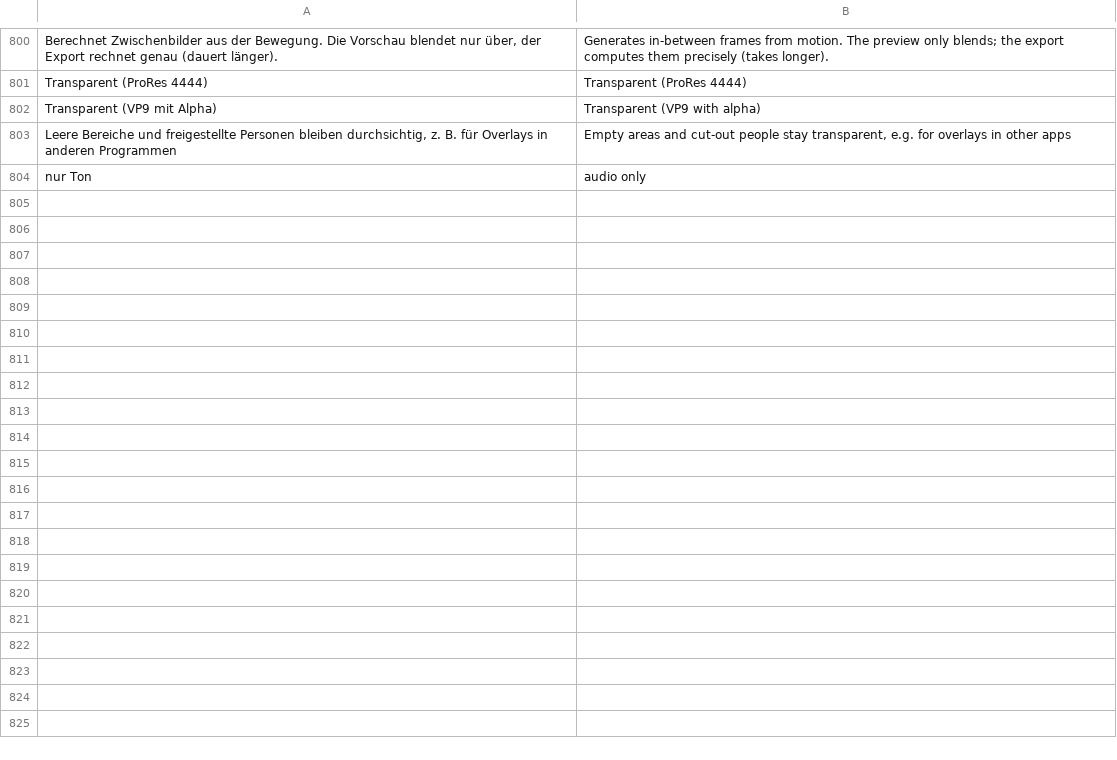
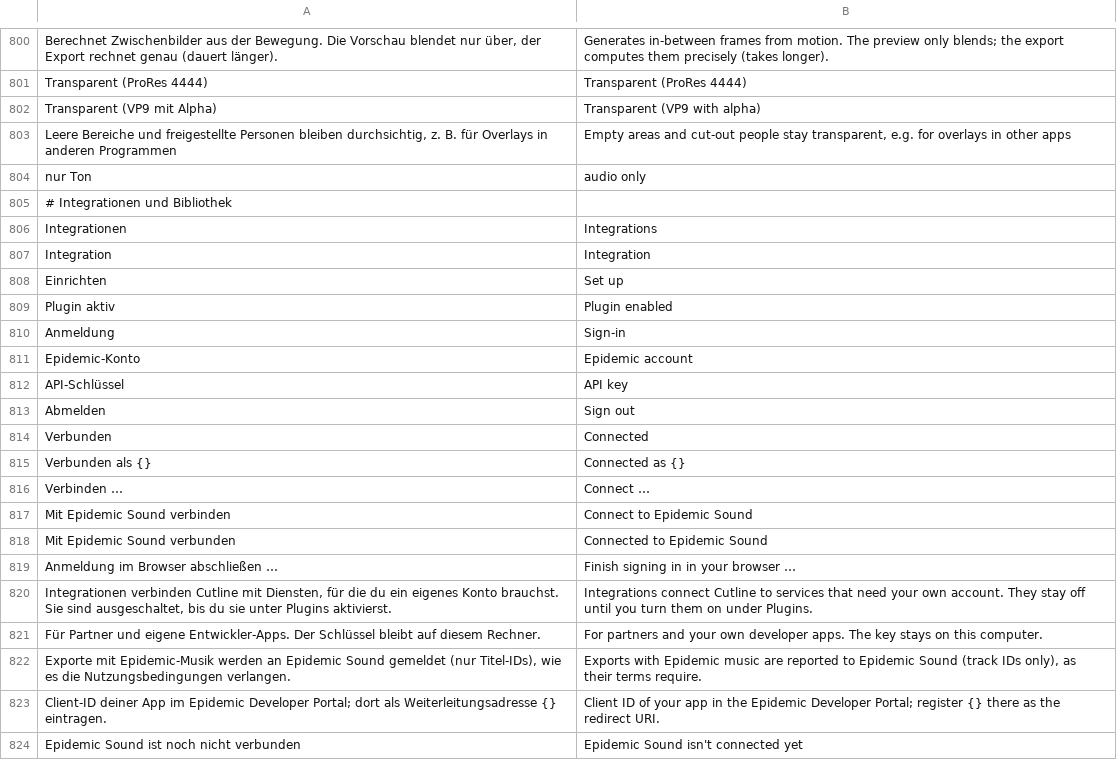
Before and after one commit to zqqqqx/cutline, a TSV file: crates/cl-i18n/locales/ui.en.tsv, drawn as a sheet; only a part is shown, gaps mark what is left out; the diff covers the shown part only; the diff names each change by its address in the sheet, - before the commit and + after, or states it on an @@ line.

```diff
--- a/crates/cl-i18n/locales/ui.en.tsv
+++ b/crates/cl-i18n/locales/ui.en.tsv
+row 805: # Integrationen und Bibliothek
+row 806: Integrationen | Integrations
+row 807: Integration | Integration
+row 808: Einrichten | Set up
+row 809: Plugin aktiv | Plugin enabled
+row 810: Anmeldung | Sign-in
+row 811: Epidemic-Konto | Epidemic account
+row 812: API-Schlüssel | API key
+row 813: Abmelden | Sign out
+row 814: Verbunden | Connected
+row 815: Verbunden als {} | Connected as {}
+row 816: Verbinden … | Connect …
+row 817: Mit Epidemic Sound verbinden | Connect to Epidemic Sound
+row 818: Mit Epidemic Sound verbunden | Connected to Epidemic Sound
+row 819: Anmeldung im Browser abschließen … | Finish signing in in your browser …
+row 820: Integrationen verbinden Cutline mit Diensten, für die du ein eigenes Konto brauchst. Sie sind ausgeschaltet, bis du sie unter Plugins aktivierst. | Integrations connect Cutline to services that need your own account. They stay off until you turn them on under Plugins.
+row 821: Für Partner und eigene Entwickler-Apps. Der Schlüssel bleibt auf diesem Rechner. | For partners and your own developer apps. The key stays on this computer.
+row 822: Exporte mit Epidemic-Musik werden an Epidemic Sound gemeldet (nur Titel-IDs), wie es die Nutzungsbedingungen verlangen. | Exports with Epidemic music are reported to Epidemic Sound (track IDs only), as their terms require.
+row 823: Client-ID deiner App im Epidemic Developer Portal; dort als Weiterleitungsadresse {} eintragen. | Client ID of your app in the Epidemic Developer Portal; register {} there as the redirect URI.
+row 824: Epidemic Sound ist noch nicht verbunden | Epidemic Sound isn't connected yet
```
Also changed, not shown: 47 added rows elsewhere in this file, 17 other files.
